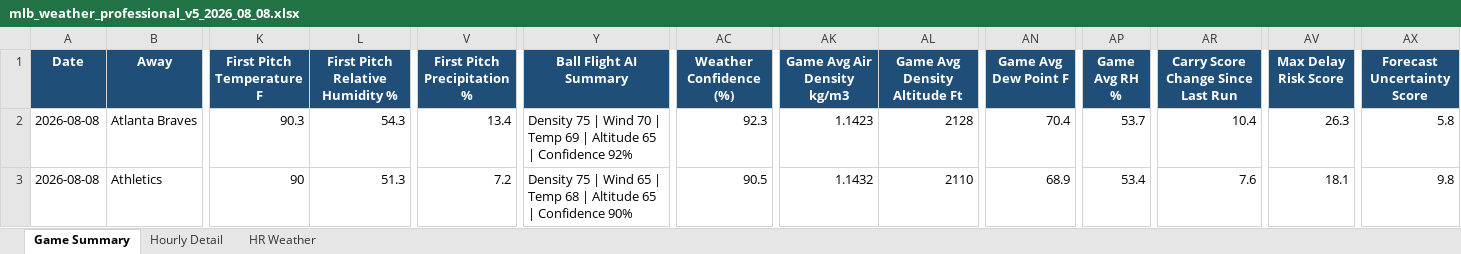
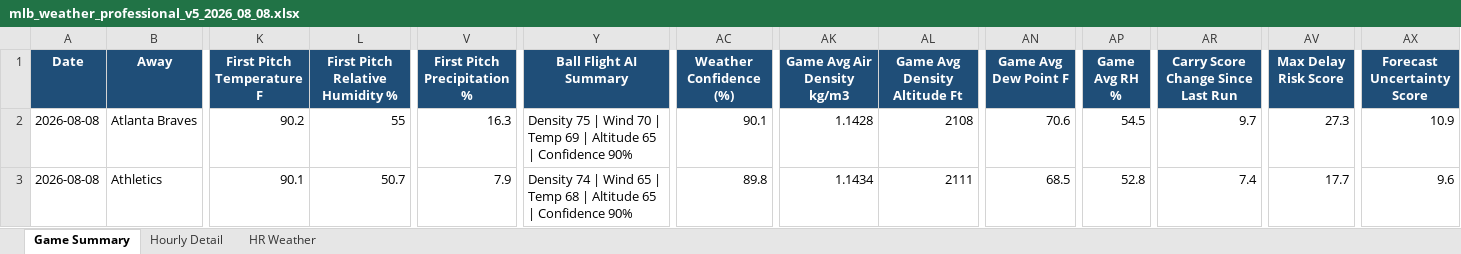
Before and after one commit to pzbaseball/mlb-site-data, an Excel workbook: mlb_weather_professional_v5_2026_08_08.xlsx, sheet Game Summary, drawn as a sheet; only a part is shown, gaps mark what is left out; values as stored, in another font and other column widths than the file's, no borders; conditional formats not drawn; the diff covers the shown part only; the diff names each change by its address in the sheet, - before the commit and + after, or states it on an @@ line.

Commit message:
Update MLB weather 2026-08-08 08:35 AM PT

```diff
--- a/mlb_weather_professional_v5_2026_08_08.xlsx (sheet Game Summary)
+++ b/mlb_weather_professional_v5_2026_08_08.xlsx (sheet Game Summary)
-K2 (First Pitch Temperature F): 90.3
+K2 (First Pitch Temperature F): 90.2
-L2 (First Pitch Relative Humidity %): 54.3
+L2 (First Pitch Relative Humidity %): 55
-V2 (First Pitch Precipitation %): 13.4
+V2 (First Pitch Precipitation %): 16.3
-Y2 (Ball Flight AI Summary): …| Confidence 92%
+Y2 (Ball Flight AI Summary): …| Confidence 90%
-AC2 (Weather Confidence (%)): 92.3
+AC2 (Weather Confidence (%)): 90.1
-AK2 (Game Avg Air Density kg/m3): 1.1423
+AK2 (Game Avg Air Density kg/m3): 1.1428
-AL2 (Game Avg Density Altitude Ft): 2128
+AL2 (Game Avg Density Altitude Ft): 2108
-AN2 (Game Avg Dew Point F): 70.4
+AN2 (Game Avg Dew Point F): 70.6
-AP2 (Game Avg RH %): 53.7
+AP2 (Game Avg RH %): 54.5
-AR2: 10.4
+AR2: 9.7
-AV2 (Max Delay Risk Score): 26.3
+AV2 (Max Delay Risk Score): 27.3
-AX2 (Forecast Uncertainty Score): 5.8
+AX2 (Forecast Uncertainty Score): 10.9
-K3 (First Pitch Temperature F): 90
+K3 (First Pitch Temperature F): 90.1
-L3 (First Pitch Relative Humidity %): 51.3
+L3 (First Pitch Relative Humidity %): 50.7
-V3 (First Pitch Precipitation %): 7.2
+V3 (First Pitch Precipitation %): 7.9
-Y3 (Ball Flight AI Summary): Density 75 | Wind…
+Y3 (Ball Flight AI Summary): Density 74 | Wind…
-AC3 (Weather Confidence (%)): 90.5
+AC3 (Weather Confidence (%)): 89.8
-AK3 (Game Avg Air Density kg/m3): 1.1432
+AK3 (Game Avg Air Density kg/m3): 1.1434
-AL3 (Game Avg Density Altitude Ft): 2110
+AL3 (Game Avg Density Altitude Ft): 2111
-AN3 (Game Avg Dew Point F): 68.9
+AN3 (Game Avg Dew Point F): 68.5
-AP3 (Game Avg RH %): 53.4
+AP3 (Game Avg RH %): 52.8
-AR3: 7.6
+AR3: 7.4
-AV3 (Max Delay Risk Score): 18.1
+AV3 (Max Delay Risk Score): 17.7
-AX3 (Forecast Uncertainty Score): 9.8
+AX3 (Forecast Uncertainty Score): 9.6
```
Also changed, not shown: 219 edited cells elsewhere in this sheet, sheet Hourly Detail, sheet HR Weather, 2 other files.
